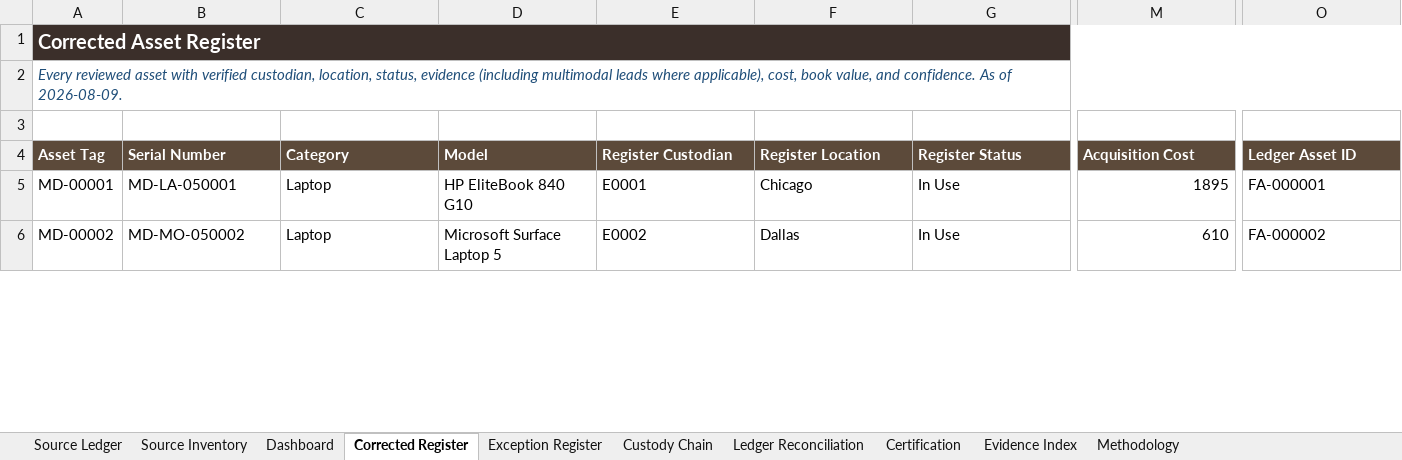
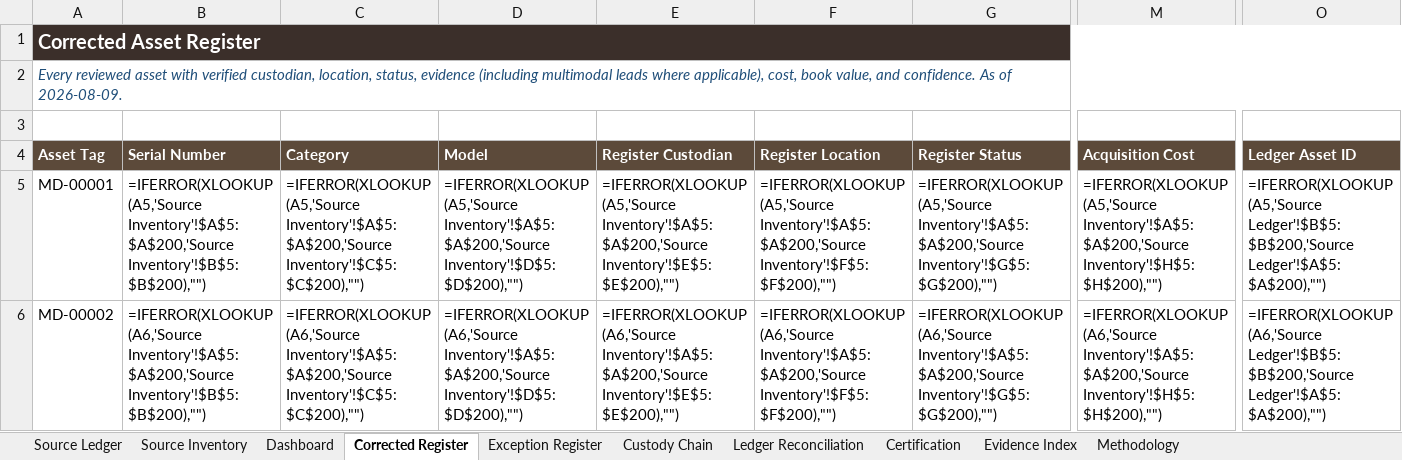
Before and after one commit to EtienneFokou-E18560/Meridian_IT_Asset_Reconciliation, an Excel workbook: Meridian_IT_Asset_Reconciliation.xlsx, sheet Corrected Register, drawn as a sheet; only a part is shown, gaps mark what is left out; values as stored, in another font and other column widths than the file's, no borders; formulas without a stored value are shown as written; the diff covers the shown part only; the diff names each change by its address in the sheet, - before the commit and + after, or states it on an @@ line.

```diff
--- a/Meridian_IT_Asset_Reconciliation.xlsx (sheet Corrected Register)
+++ b/Meridian_IT_Asset_Reconciliation.xlsx (sheet Corrected Register)
-B5 (Serial Number): MD-LA-050001
+B5 (Serial Number): =IFERROR(XLOOKUP(A5,'Source Inventory'!$A$5:$A$200,'Source Inventory'!$B$5:$B$200),"")
-C5 (Category): Laptop
+C5 (Category): =IFERROR(XLOOKUP(A5,'Source Inventory'!$A$5:$A$200,'Source Inventory'!$C$5:$C$200),"")
-D5 (Model): HP EliteBook 840 G10
+D5 (Model): =IFERROR(XLOOKUP(A5,'Source Inventory'!$A$5:$A$200,'Source Inventory'!$D$5:$D$200),"")
-E5 (Register Custodian): E0001
+E5 (Register Custodian): =IFERROR(XLOOKUP(A5,'Source Inventory'!$A$5:$A$200,'Source Inventory'!$E$5:$E$200),"")
-F5 (Register Location): Chicago
+F5 (Register Location): =IFERROR(XLOOKUP(A5,'Source Inventory'!$A$5:$A$200,'Source Inventory'!$F$5:$F$200),"")
-G5 (Register Status): In Use
+G5 (Register Status): =IFERROR(XLOOKUP(A5,'Source Inventory'!$A$5:$A$200,'Source Inventory'!$G$5:$G$200),"")
-M5 (Acquisition Cost): 1895
+M5 (Acquisition Cost): =IFERROR(XLOOKUP(A5,'Source Inventory'!$A$5:$A$200,'Source Inventory'!$H$5:$H$200),"")
-O5 (Ledger Asset ID): FA-000001
+O5 (Ledger Asset ID): =IFERROR(XLOOKUP(A5,'Source Ledger'!$B$5:$B$200,'Source Ledger'!$A$5:$A$200),"")
-B6 (Serial Number): MD-MO-050002
+B6 (Serial Number): =IFERROR(XLOOKUP(A6,'Source Inventory'!$A$5:$A$200,'Source Inventory'!$B$5:$B$200),"")
-C6 (Category): Laptop
+C6 (Category): =IFERROR(XLOOKUP(A6,'Source Inventory'!$A$5:$A$200,'Source Inventory'!$C$5:$C$200),"")
-D6 (Model): Microsoft Surface Laptop 5
+D6 (Model): =IFERROR(XLOOKUP(A6,'Source Inventory'!$A$5:$A$200,'Source Inventory'!$D$5:$D$200),"")
-E6 (Register Custodian): E0002
+E6 (Register Custodian): =IFERROR(XLOOKUP(A6,'Source Inventory'!$A$5:$A$200,'Source Inventory'!$E$5:$E$200),"")
-F6 (Register Location): Dallas
+F6 (Register Location): =IFERROR(XLOOKUP(A6,'Source Inventory'!$A$5:$A$200,'Source Inventory'!$F$5:$F$200),"")
-G6 (Register Status): In Use
+G6 (Register Status): =IFERROR(XLOOKUP(A6,'Source Inventory'!$A$5:$A$200,'Source Inventory'!$G$5:$G$200),"")
-M6 (Acquisition Cost): 610
+M6 (Acquisition Cost): =IFERROR(XLOOKUP(A6,'Source Inventory'!$A$5:$A$200,'Source Inventory'!$H$5:$H$200),"")
-O6 (Ledger Asset ID): FA-000002
+O6 (Ledger Asset ID): =IFERROR(XLOOKUP(A6,'Source Ledger'!$B$5:$B$200,'Source Ledger'!$A$5:$A$200),"")
```
Also changed, not shown: 1929 edited cells elsewhere in this sheet, sheet Source Ledger, sheet Certification, sheet Exception Register, sheet Ledger Reconciliation, sheet Custody Chain, sheet Dashboard, formulas that keep their value, Yanou_IT_Asset_Reconciliation.xlsx, 6 other files.
